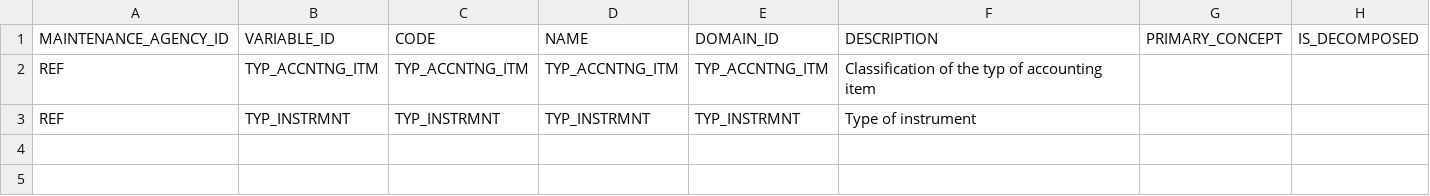
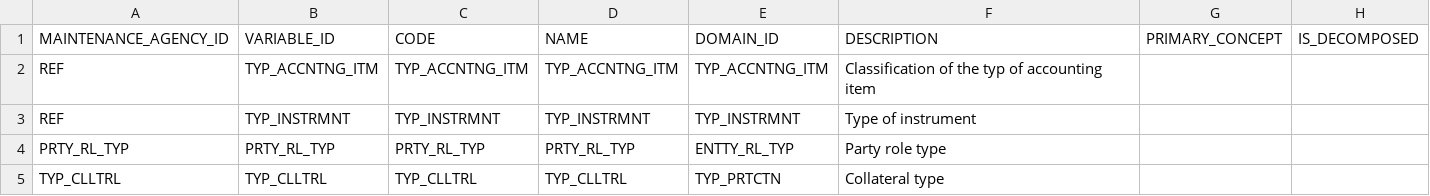
Before and after one commit to regcommunity/FreeBIRD_EIL_67, a CSV file: birds_nest/resources/extra_variables/extra_variables.csv, drawn as a sheet.

Commit message:
add TYP_CLLTRL and PRTY_RL_TYP to the short list of extra varaibles  #6
https://github.com/regcommunity/FreeBIRD_EIL_67/issues/6

```diff
--- a/birds_nest/resources/extra_variables/extra_variables.csv
+++ b/birds_nest/resources/extra_variables/extra_variables.csv
@@ -3 +3,3 @@ REF,TYP_ACCNTNG_ITM,TYP_ACCNTNG_ITM,TYP_ACCNTNG_ITM,TYP_ACCNTNG_ITM,Classificati
 REF,TYP_INSTRMNT,TYP_INSTRMNT,TYP_INSTRMNT,TYP_INSTRMNT,Type of instrument,,
+PRTY_RL_TYP,PRTY_RL_TYP,PRTY_RL_TYP,PRTY_RL_TYP,ENTTY_RL_TYP,Party role type,,
+TYP_CLLTRL,TYP_CLLTRL,TYP_CLLTRL,TYP_CLLTRL,TYP_PRTCTN,Collateral type,,
```
